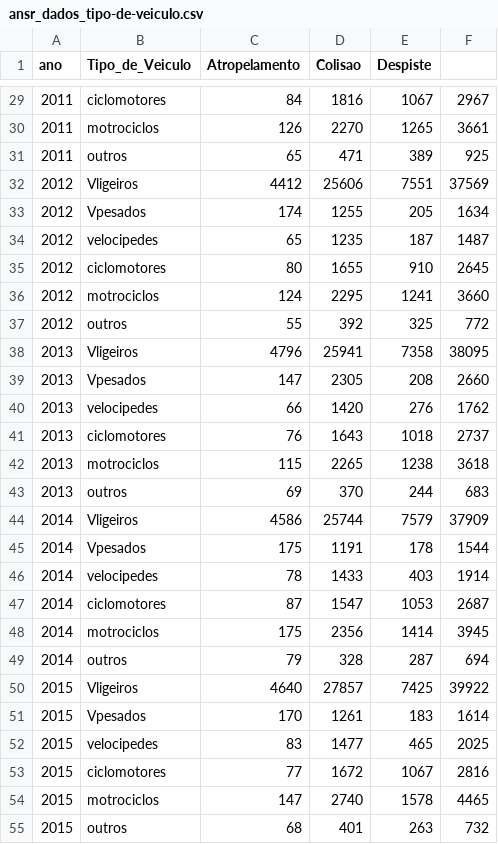
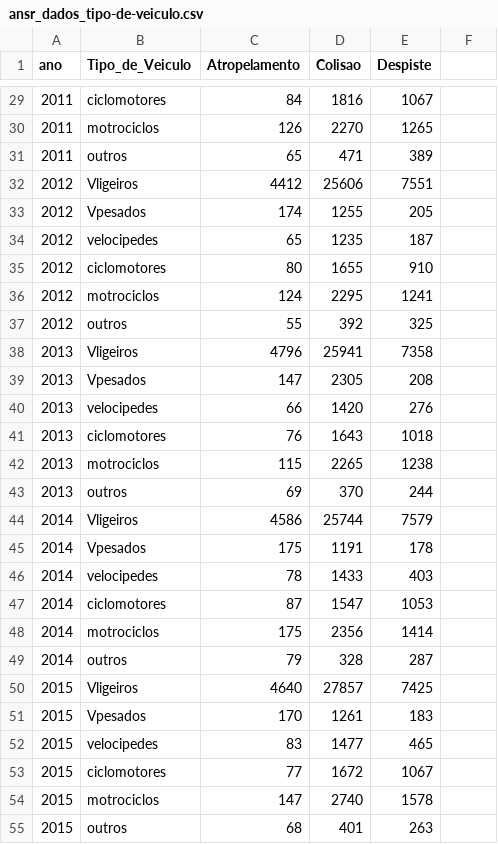
Before and after one commit to zezocas0/VisTP1, a CSV file: data/ansr_dados_tipo-de-veiculo.csv, drawn as a sheet; only a part is shown, gaps mark what is left out; the diff covers the shown part only.

```diff
--- a/data/ansr_dados_tipo-de-veiculo.csv
+++ b/data/ansr_dados_tipo-de-veiculo.csv
@@ -29,27 +29,27 @@ ano,Tipo_de_Veiculo ,Atropelamento,Colisao,Despiste,
-2011,ciclomotores,84,1816,1067,2967
-2011,motrociclos,126,2270,1265,3661
-2011,outros,65,471,389,925
-2012,Vligeiros,4412,25606,7551,37569
-2012,Vpesados,174,1255,205,1634
-2012,velocipedes,65,1235,187,1487
-2012,ciclomotores,80,1655,910,2645
-2012,motrociclos,124,2295,1241,3660
-2012,outros,55,392,325,772
-2013,Vligeiros,4796,25941,7358,38095
-2013,Vpesados,147,2305,208,2660
-2013,velocipedes,66,1420,276,1762
-2013,ciclomotores,76,1643,1018,2737
-2013,motrociclos,115,2265,1238,3618
-2013,outros,69,370,244,683
-2014,Vligeiros,4586,25744,7579,37909
-2014,Vpesados,175,1191,178,1544
-2014,velocipedes,78,1433,403,1914
-2014,ciclomotores,87,1547,1053,2687
-2014,motrociclos,175,2356,1414,3945
-2014,outros,79,328,287,694
-2015,Vligeiros,4640,27857,7425,39922
-2015,Vpesados,170,1261,183,1614
-2015,velocipedes,83,1477,465,2025
-2015,ciclomotores,77,1672,1067,2816
-2015,motrociclos,147,2740,1578,4465
-2015,outros,68,401,263,732
+2011,ciclomotores,84,1816,1067
+2011,motrociclos,126,2270,1265
+2011,outros,65,471,389
+2012,Vligeiros,4412,25606,7551
+2012,Vpesados,174,1255,205
+2012,velocipedes,65,1235,187
+2012,ciclomotores,80,1655,910
+2012,motrociclos,124,2295,1241
+2012,outros,55,392,325
+2013,Vligeiros,4796,25941,7358
+2013,Vpesados,147,2305,208
+2013,velocipedes,66,1420,276
+2013,ciclomotores,76,1643,1018
+2013,motrociclos,115,2265,1238
+2013,outros,69,370,244
+2014,Vligeiros,4586,25744,7579
+2014,Vpesados,175,1191,178
+2014,velocipedes,78,1433,403
+2014,ciclomotores,87,1547,1053
+2014,motrociclos,175,2356,1414
+2014,outros,79,328,287
+2015,Vligeiros,4640,27857,7425
+2015,Vpesados,170,1261,183
+2015,velocipedes,83,1477,465
+2015,ciclomotores,77,1672,1067
+2015,motrociclos,147,2740,1578
+2015,outros,68,401,263
```
Also changed, not shown: 57 edited cells elsewhere in this file, data/PORDATA_Acidentes-por-tipo-de-veiculo.csv, data/PORDATA_Acidentes-por-tipo-de-via.csv, 3 other files.
